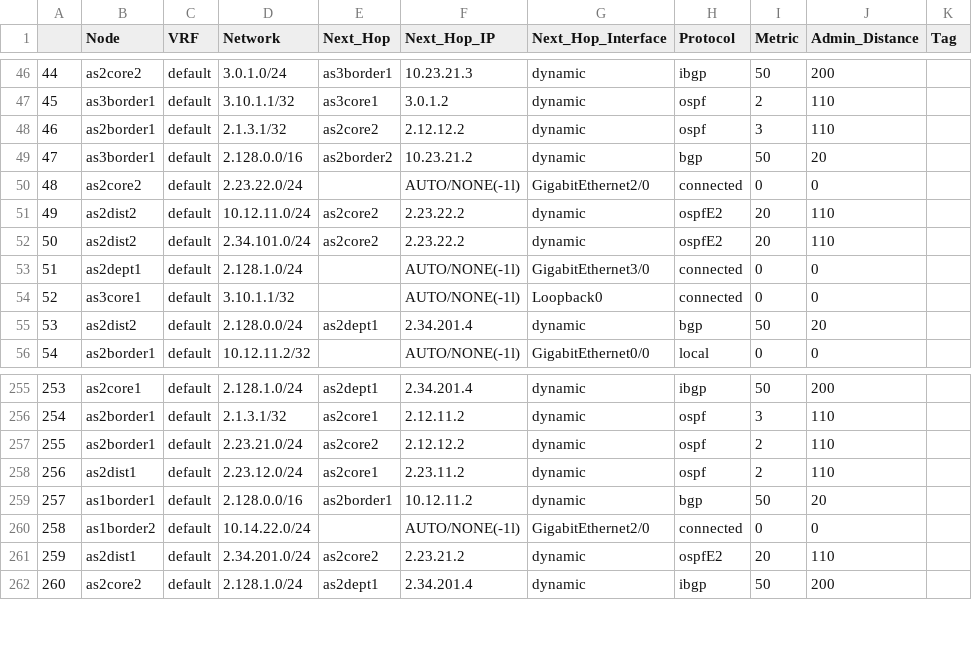
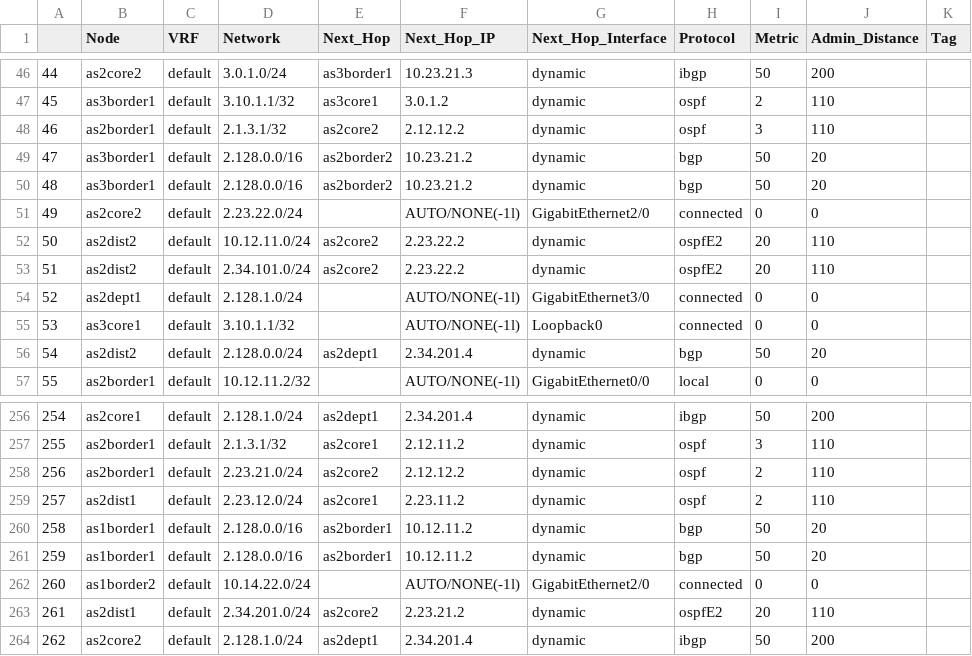
Before and after one commit to corestate55/netomox-examples, a CSV file: model_defs/bf_trial/csv/routes.csv, drawn as a sheet; only a part is shown, gaps mark what is left out; addresses are those after the commit; the diff names each change by its address in the sheet, - before the commit and + after, or states it on an @@ line.

Commit message:
use updated batfish container image (e64498ac4338)

```diff
--- a/model_defs/bf_trial/csv/routes.csv
+++ b/model_defs/bf_trial/csv/routes.csv
+row 49: 47 | as3border1 | default | 2.128.0.0/16 | as2border2 | 10.23.21.2 | dynamic | bgp | 50 | 20
@@ column A renumbered from row 50 down @@
+row 261: 259 | as1border1 | default | 2.128.0.0/16 | as2border1 | 10.12.11.2 | dynamic | bgp | 50 | 20
```
